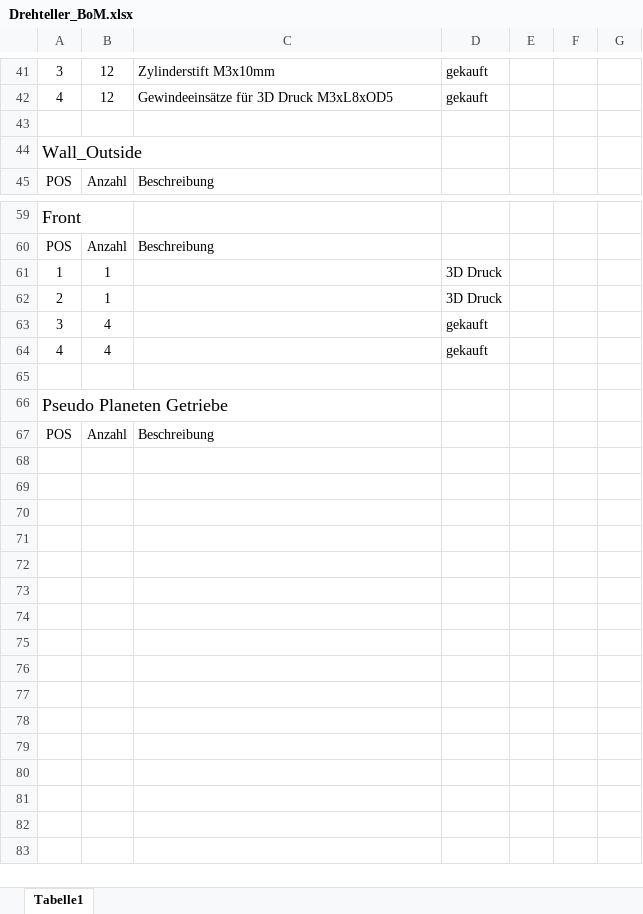
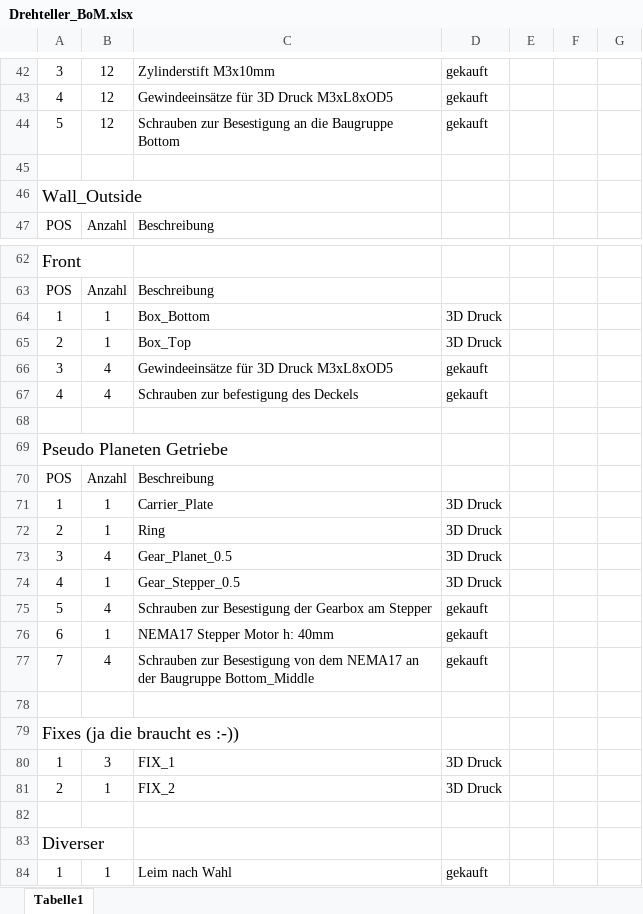
Before and after one commit to RolandRust/HonigSchleppEsel, an Excel workbook: Hardware/BoM/Drehteller_BoM.xlsx, sheet Tabelle1, drawn as a sheet; only a part is shown, gaps mark what is left out; values as stored, in another font and other column widths than the file's, no borders; addresses are those after the commit; the diff covers the shown part only; the diff names each change by its address in the sheet, - before the commit and + after, or states it on an @@ line.

Commit message:
Add files via upload

```diff
--- a/Hardware/BoM/Drehteller_BoM.xlsx (sheet Tabelle1)
+++ b/Hardware/BoM/Drehteller_BoM.xlsx (sheet Tabelle1)
+row 44: 5 | 12 | Schrauben zur Besestigung an die Baugruppe Bottom | gekauft
-C64: (empty)
+C64: Box_Bottom
-C65: (empty)
+C65: Box_Top
-C66: (empty)
+C66: Gewindeeinsätze für 3D Druck M3xL8xOD5
-C67: (empty)
+C67: Schrauben zur befestigung des Deckels
+row 71: 1 | 1 | Carrier_Plate | 3D Druck
+row 72: 2 | 1 | Ring | 3D Druck
+row 73: 3 | 4 | Gear_Planet_0.5 | 3D Druck
+row 74: 4 | 1 | Gear_Stepper_0.5 | 3D Druck
+row 75: 5 | 4 | Schrauben zur Besestigung der Gearbox am Stepper | gekauft
+row 76: 6 | 1 | NEMA17 Stepper Motor h: 40mm | gekauft
+row 77: 7 | 4 | Schrauben zur Besestigung von dem NEMA17 an der Baugruppe Bottom_Middle | gekauft
+row 78: (empty)
+row 79: Fixes (ja die braucht es :-))
+row 80: 1 | 3 | FIX_1 | 3D Druck
+row 81: 2 | 1 | FIX_2 | 3D Druck
+row 82: (empty)
+row 83: Diverser
+row 84: 1 | 1 | Leim nach Wahl | gekauft
```
Also changed, not shown: 2 added rows and 4 edited cells elsewhere in this sheet.
